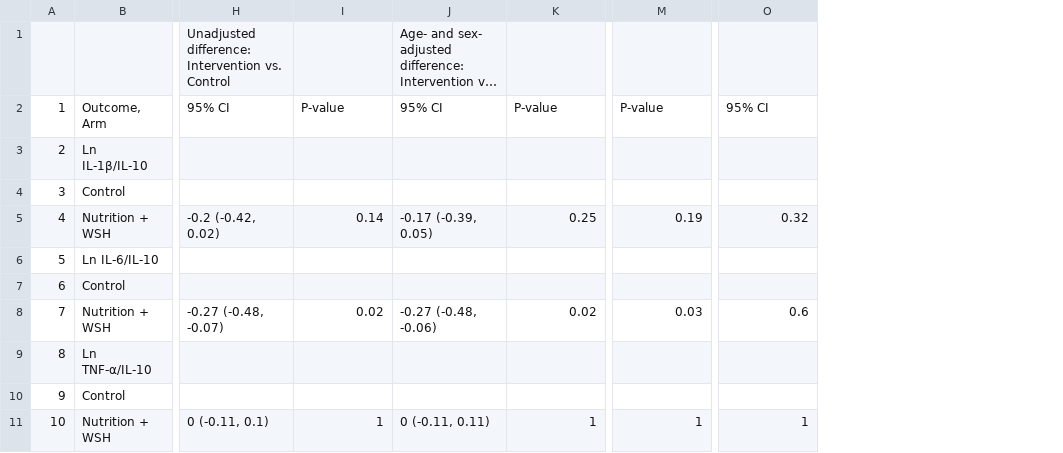
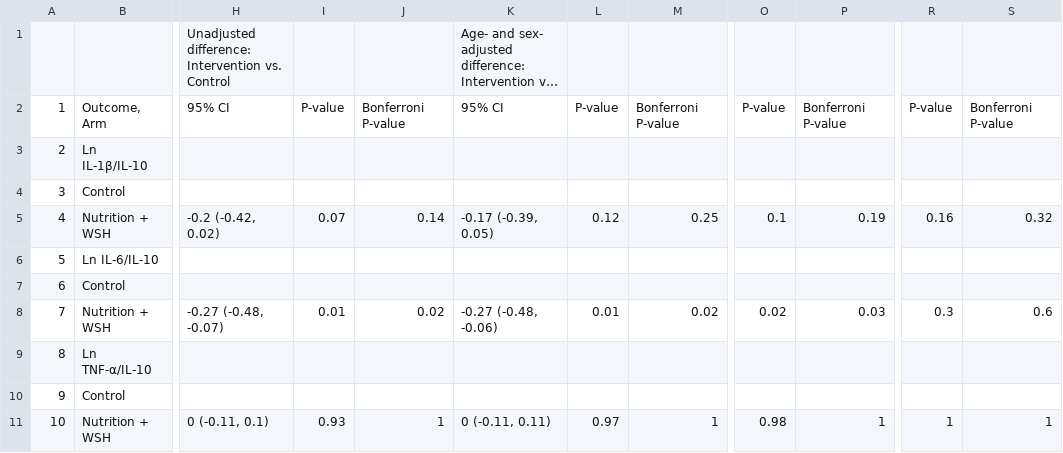
Before and after one commit to washb-eed-substudies/wash-immune, a CSV file: tables/supplementary/immune_supptable5.csv, drawn as a sheet; only a part is shown, gaps mark what is left out; long unchanged cells end in …; addresses are those after the commit; the diff names each change by its address in the sheet, - before the commit and + after, or states it on an @@ line.

```diff
--- a/tables/supplementary/immune_supptable5.csv
+++ b/tables/supplementary/immune_supptable5.csv
+column I, rows 2-11: P-value |  |  | 0.07 |  |  | 0.01 |  |  | 0.93
+column L, rows 2-11: P-value |  |  | 0.12 |  |  | 0.01 |  |  | 0.97
+column O, rows 2-11: P-value |  |  | 0.1 |  |  | 0.02 |  |  | 0.98
+column R, rows 2-11: P-value |  |  | 0.16 |  |  | 0.3 |  |  | 1
-J2: P-value
+J2: Bonferroni P-value
-M2: P-value
+M2: Bonferroni P-value
-P2: P-value
+P2: Bonferroni P-value
-S2: 95% CI
+S2: Bonferroni P-value
```
Also changed, not shown: tables/supplementary/immune_supptable2.csv, tables/supplementary/immune_supptable3.csv, 23 other files.
